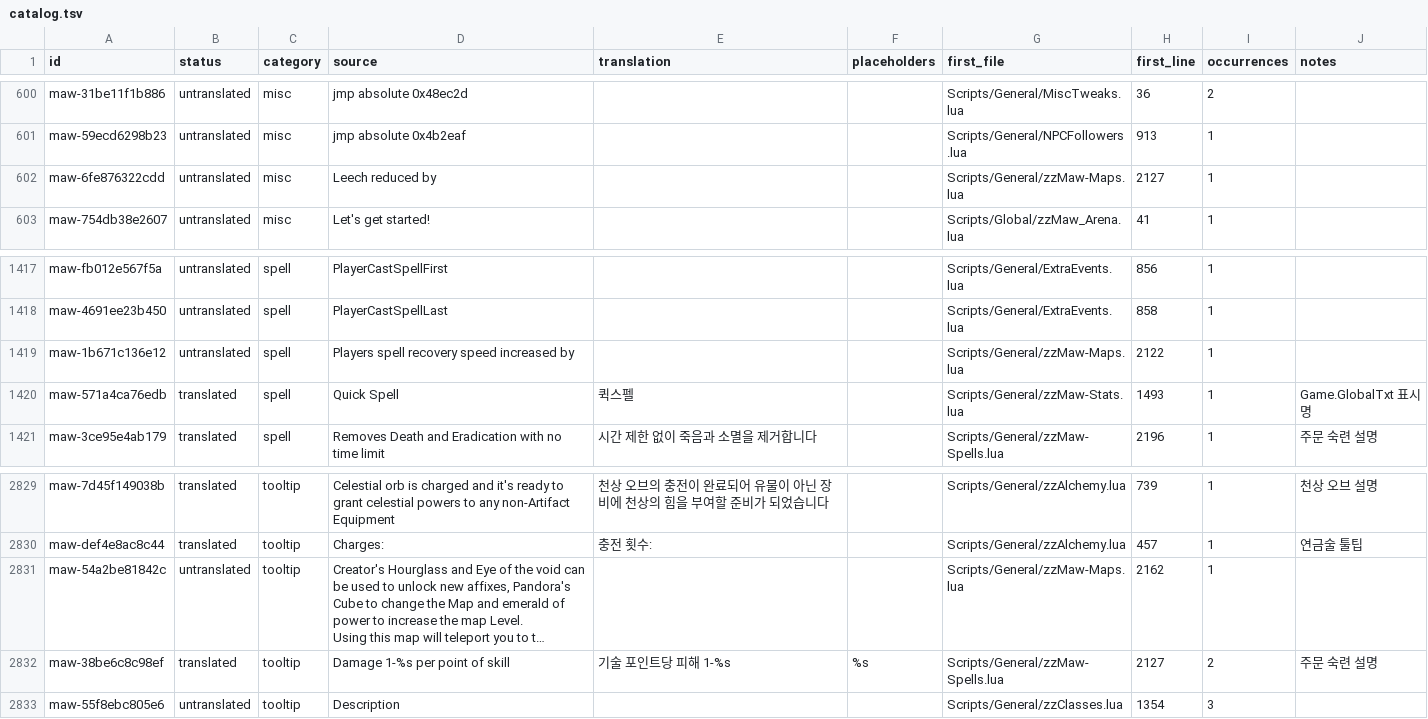
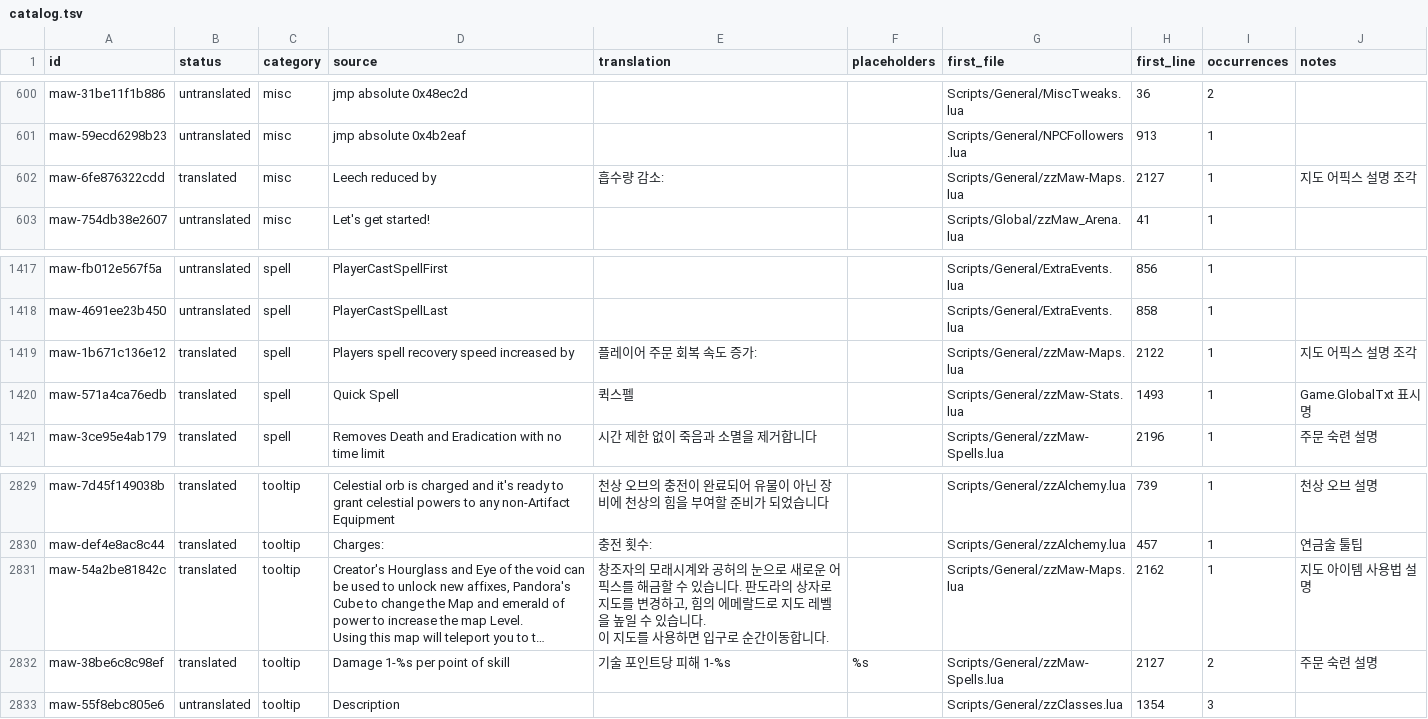
Before and after one commit to munument1/-KR-Maw-Mod-MMMerge, a TSV file: localization/catalog.tsv, drawn as a sheet; only a part is shown, gaps mark what is left out; long unchanged cells end in …; ↵ is a line break in a cell; the diff covers the shown part only; the diff names each change by its address in the sheet, - before the commit and + after, or states it on an @@ line.

```diff
--- a/localization/catalog.tsv
+++ b/localization/catalog.tsv
-B602 (status): untranslated
+B602 (status): translated
-E602 (translation): (empty)
+E602 (translation): 흡수량 감소:
-J602 (notes): (empty)
+J602 (notes): 지도 어픽스 설명 조각
-B1419 (status): untranslated
+B1419 (status): translated
-E1419 (translation): (empty)
+E1419 (translation): 플레이어 주문 회복 속도 증가:
-J1419 (notes): (empty)
+J1419 (notes): 지도 어픽스 설명 조각
-B2831 (status): untranslated
+B2831 (status): translated
-E2831 (translation): (empty)
+E2831 (translation): 창조자의 모래시계와 공허의 눈으로 새로운 어픽스를 해금할 수 있습니다. 판도라의 상자로 지도를 변경하고, 힘의 에메랄드로 지도 레벨을 높일 수 있습니다. ↵ 이 지도를 사용하면 입구로 순간이동합니다.
-J2831 (notes): (empty)
+J2831 (notes): 지도 아이템 사용법 설명
```
Also changed, not shown: 114 edited cells elsewhere in this file, 6 other files.
